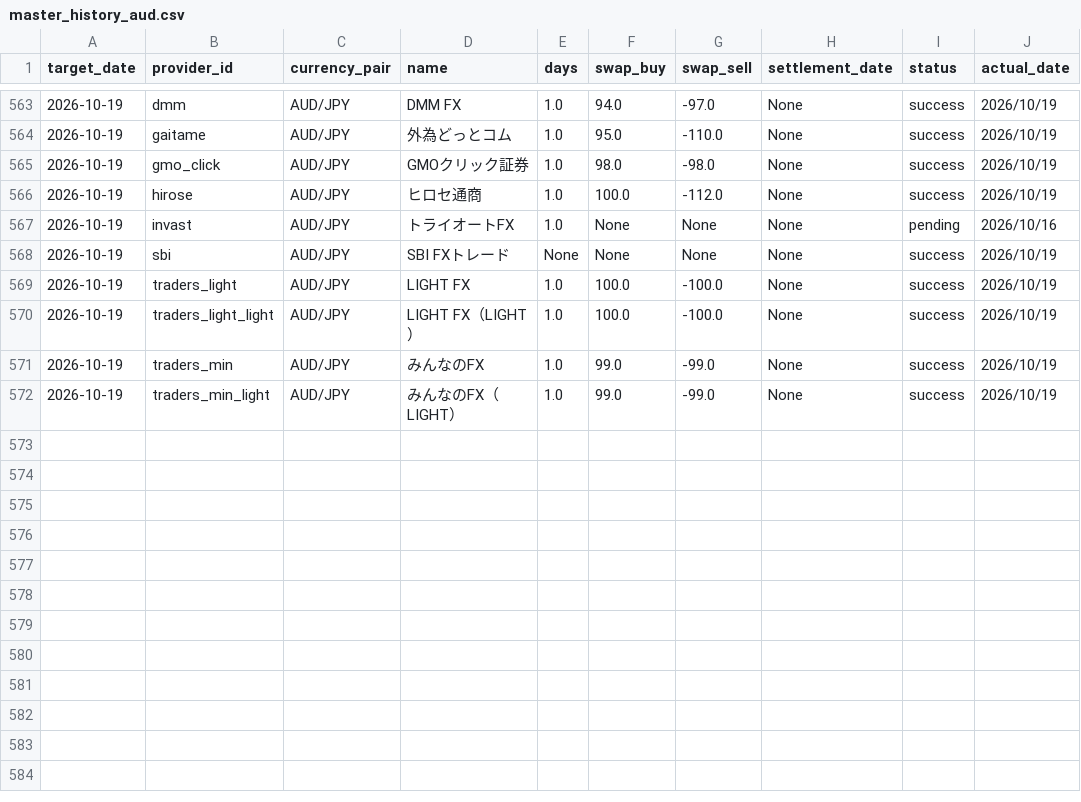
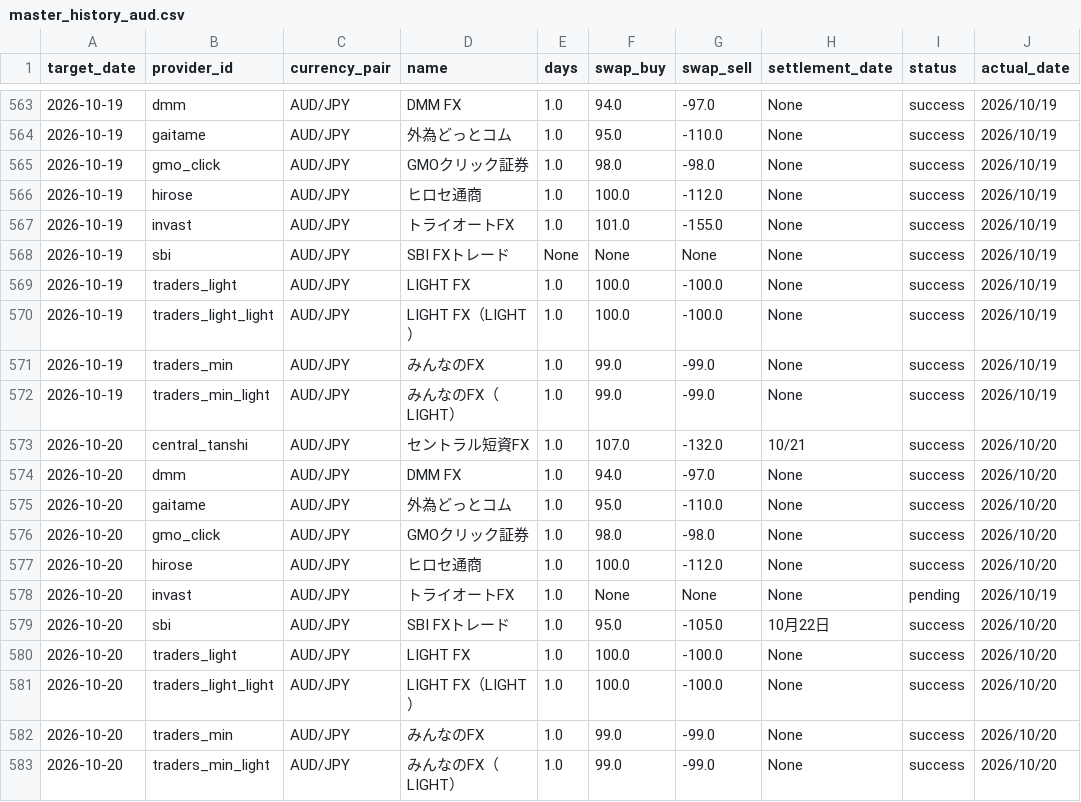
Before and after one commit to pcjidouka-spec/lira-watch-public-jp, a CSV file: public/data/master_history_aud.csv, drawn as a sheet; only a part is shown, gaps mark what is left out.

```diff
--- a/public/data/master_history_aud.csv
+++ b/public/data/master_history_aud.csv
@@ -566,3 +566,3 @@ target_date,provider_id,currency_pair,name,days,swap_buy,swap_sell,settlement_da
 2026-10-19,hirose,AUD/JPY,ヒロセ通商,1.0,100.0,-112.0,None,success,2026/10/19
-2026-10-19,invast,AUD/JPY,トライオートFX,1.0,None,None,None,pending,2026/10/16
+2026-10-19,invast,AUD/JPY,トライオートFX,1.0,101.0,-155.0,None,success,2026/10/19
 2026-10-19,sbi,AUD/JPY,SBI FXトレード,None,None,None,None,success,2026/10/19
@@ -572 +572,12 @@ target_date,provider_id,currency_pair,name,days,swap_buy,swap_sell,settlement_da
 2026-10-19,traders_min_light,AUD/JPY,みんなのFX（LIGHT）,1.0,99.0,-99.0,None,success,2026/10/19
+2026-10-20,central_tanshi,AUD/JPY,セントラル短資FX,1.0,107.0,-132.0,10/21,success,2026/10/20
+2026-10-20,dmm,AUD/JPY,DMM FX,1.0,94.0,-97.0,None,success,2026/10/20
+2026-10-20,gaitame,AUD/JPY,外為どっとコム,1.0,95.0,-110.0,None,success,2026/10/20
+2026-10-20,gmo_click,AUD/JPY,GMOクリック証券,1.0,98.0,-98.0,None,success,2026/10/20
+2026-10-20,hirose,AUD/JPY,ヒロセ通商,1.0,100.0,-112.0,None,success,2026/10/20
+2026-10-20,invast,AUD/JPY,トライオートFX,1.0,None,None,None,pending,2026/10/19
+2026-10-20,sbi,AUD/JPY,SBI FXトレード,1.0,95.0,-105.0,10月22日,success,2026/10/20
+2026-10-20,traders_light,AUD/JPY,LIGHT FX,1.0,100.0,-100.0,None,success,2026/10/20
+2026-10-20,traders_light_light,AUD/JPY,LIGHT FX（LIGHT）,1.0,100.0,-100.0,None,success,2026/10/20
+2026-10-20,traders_min,AUD/JPY,みんなのFX,1.0,99.0,-99.0,None,success,2026/10/20
+2026-10-20,traders_min_light,AUD/JPY,みんなのFX（LIGHT）,1.0,99.0,-99.0,None,success,2026/10/20
```
Also changed, not shown: public/data/master_history_chf.csv, public/data/master_history_eur.csv, 19 other files.
